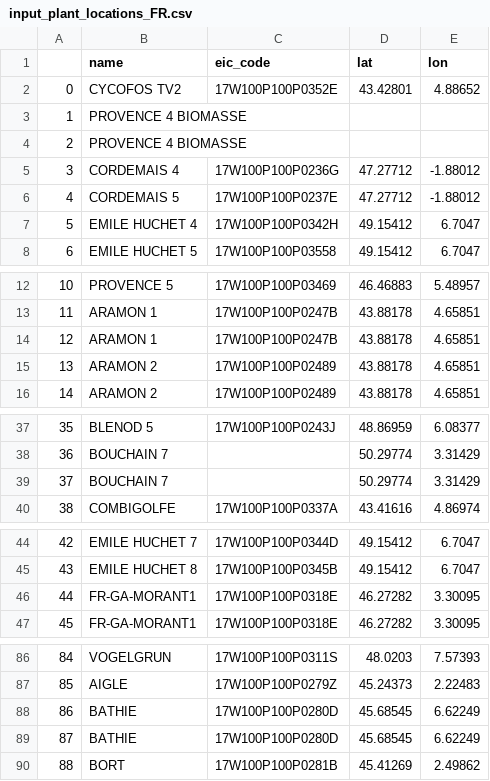
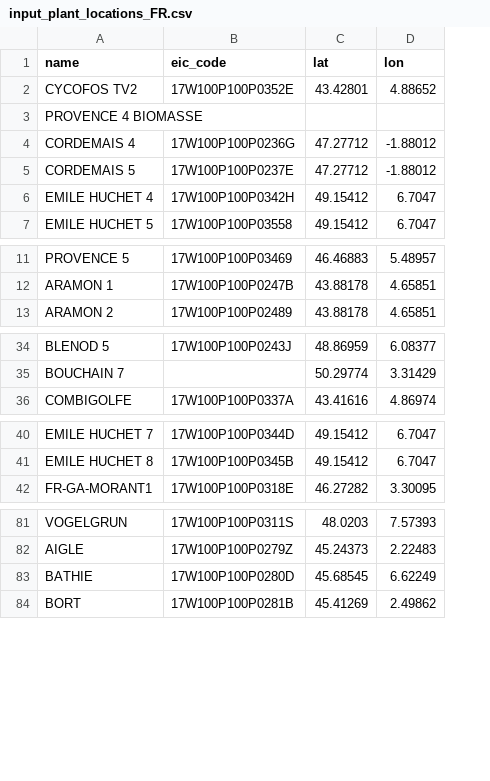
Before and after one commit to Open-Power-System-Data/conventional_power_plants, a CSV file: input/input_plant_locations_FR.csv, drawn as a sheet; only a part is shown, gaps mark what is left out; removed rows and columns are numbered as before the commit, all else as after; the diff names each change by its address in the sheet, - before the commit and + after, or states it on an @@ line.

Commit message:
Corrected errors in input-csv files

```diff
--- a/input/input_plant_locations_FR.csv
+++ b/input/input_plant_locations_FR.csv
-column A, row 2: 0; rows 4-8: 2 | 3 | 4 | 5 | 6; rows 12-13: 10 | 11; row 16: 14; rows 37-38: 35 | 36; row 40: 38; rows 44-45: 42 | 43; row 47: 45; rows 86-87: 84 | 85; rows 89-90: 87 | 88
-row 3: 1 | PROVENCE 4 BIOMASSE
-row 14: 12 | ARAMON 1 | 17W100P100P0247B | 43.88178 | 4.65851
-row 15: 13 | ARAMON 2 | 17W100P100P02489 | 43.88178 | 4.65851
-row 39: 37 | BOUCHAIN 7 |  | 50.29774 | 3.31429
-row 46: 44 | FR-GA-MORANT1 | 17W100P100P0318E | 46.27282 | 3.30095
-row 88: 86 | BATHIE | 17W100P100P0280D | 45.68545 | 6.62249
```
Also changed, not shown: input/input_plant-list_CH_conventional.csv, input/input_plant_locations_BE.csv, 5 other files.
